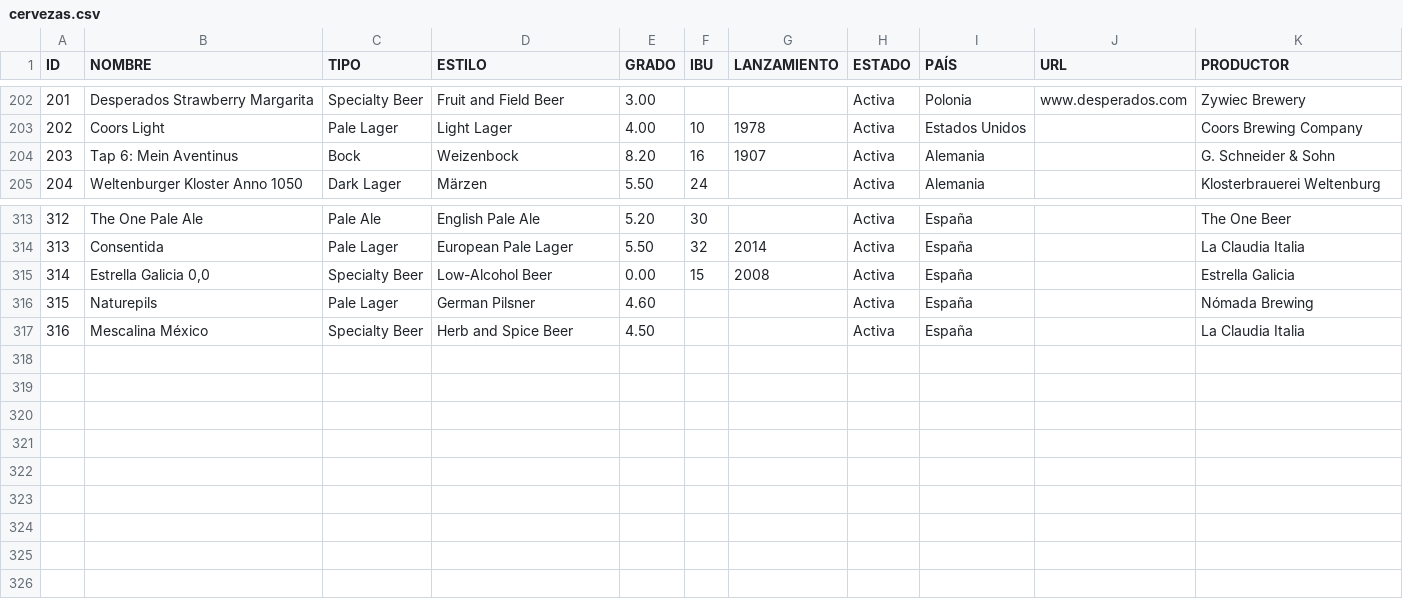
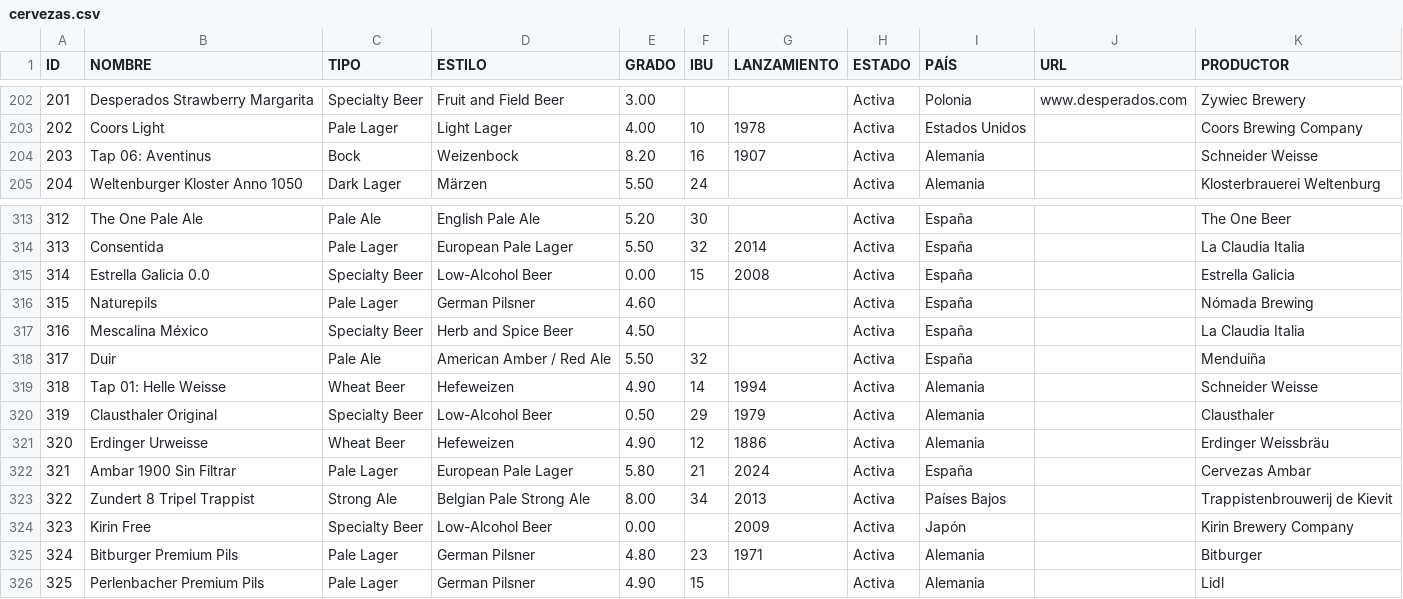
Before and after one commit to beetlebum97/BeerCap, a CSV file: data/cervezas.csv, drawn as a sheet; only a part is shown, gaps mark what is left out.

```diff
--- a/data/cervezas.csv
+++ b/data/cervezas.csv
@@ -203,3 +203,3 @@ ID;NOMBRE;TIPO;ESTILO;GRADO;IBU;LANZAMIENTO;ESTADO;PAÍS;URL;PRODUCTOR
 202;Coors Light;Pale Lager;Light Lager;4.00;10;1978;Activa;Estados Unidos;;Coors Brewing Company
-203;Tap 6: Mein Aventinus;Bock;Weizenbock;8.20;16;1907;Activa;Alemania;;G. Schneider & Sohn
+203;Tap 06: Aventinus;Bock;Weizenbock;8.20;16;1907;Activa;Alemania;;Schneider Weisse
 204;Weltenburger Kloster Anno 1050;Dark Lager;Märzen;5.50;24;;Activa;Alemania;;Klosterbrauerei Weltenburg
@@ -314,4 +314,13 @@ ID;NOMBRE;TIPO;ESTILO;GRADO;IBU;LANZAMIENTO;ESTADO;PAÍS;URL;PRODUCTOR
 313;Consentida;Pale Lager;European Pale Lager;5.50;32;2014;Activa;España;;La Claudia Italia
-314;Estrella Galicia 0,0;Specialty Beer;Low-Alcohol Beer;0.00;15;2008;Activa;España;;Estrella Galicia
+314;Estrella Galicia 0.0;Specialty Beer;Low-Alcohol Beer;0.00;15;2008;Activa;España;;Estrella Galicia
 315;Naturepils;Pale Lager;German Pilsner;4.60;;;Activa;España;;Nómada Brewing
 316;Mescalina México;Specialty Beer;Herb and Spice Beer;4.50;;;Activa;España;;La Claudia Italia
+317;Duir;Pale Ale;American Amber / Red Ale;5.50;32;;Activa;España;;Menduiña
+318;Tap 01: Helle Weisse;Wheat Beer;Hefeweizen;4.90;14;1994;Activa;Alemania;;Schneider Weisse
+319;Clausthaler Original;Specialty Beer;Low-Alcohol Beer;0.50;29;1979;Activa;Alemania;;Clausthaler
+320;Erdinger Urweisse;Wheat Beer;Hefeweizen;4.90;12;1886;Activa;Alemania;;Erdinger Weissbräu
+321;Ambar 1900 Sin Filtrar;Pale Lager;European Pale Lager;5.80;21;2024;Activa;España;;Cervezas Ambar
+322;Zundert 8 Tripel Trappist;Strong Ale;Belgian Pale Strong Ale;8.00;34;2013;Activa;Países Bajos;;Trappistenbrouwerij de Kievit
+323;Kirin Free;Specialty Beer;Low-Alcohol Beer;0.00;;2009;Activa;Japón;;Kirin Brewery Company
+324;Bitburger Premium Pils;Pale Lager;German Pilsner;4.80;23;1971;Activa;Alemania;;Bitburger
+325;Perlenbacher Premium Pils;Pale Lager;German Pilsner;4.90;15;;Activa;Alemania;;Lidl
```
Also changed, not shown: data/catas.csv, data/chapas.csv, 32 other files.
